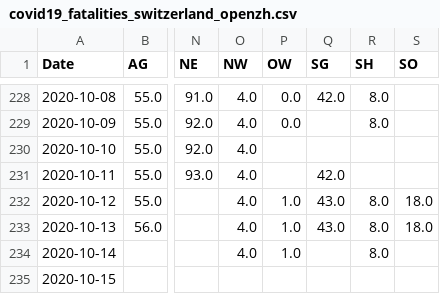
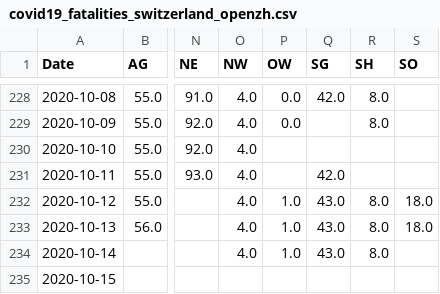
Before and after one commit to imsodin/covid19-cases-switzerland, a CSV file: covid19_fatalities_switzerland_openzh.csv, drawn as a sheet; only a part is shown, gaps mark what is left out; the diff names each change by its address in the sheet, - before the commit and + after, or states it on an @@ line.

```diff
--- a/covid19_fatalities_switzerland_openzh.csv
+++ b/covid19_fatalities_switzerland_openzh.csv
-Q234 (SG): (empty)
+Q234 (SG): 43.0
```
Also changed, not shown: covid19_fatalities_switzerland_openzh-phase2.csv, covid19_hospitalized_switzerland_openzh-phase2.csv, 21 other files.
